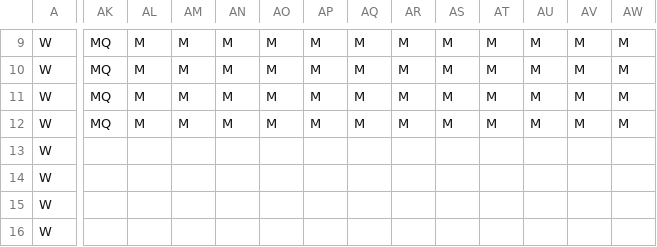
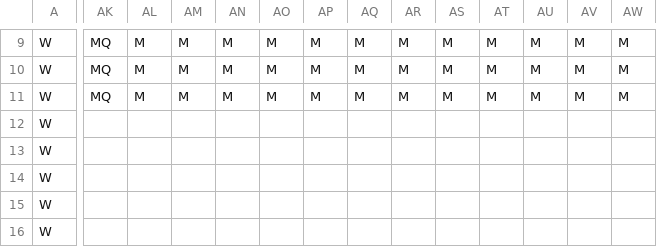
Before and after one commit to TobyMCGames/SP1Framework, a CSV file: SP1Framework/Maps/TestMap.csv, drawn as a sheet; only a part is shown, gaps mark what is left out; the diff covers the shown part only; the diff names each change by its address in the sheet, - before the commit and + after, or states it on an @@ line.

```diff
--- a/SP1Framework/Maps/TestMap.csv
+++ b/SP1Framework/Maps/TestMap.csv
-AK12: MQ
+AK12: (empty)
-AL12: M
+AL12: (empty)
-AM12: M
+AM12: (empty)
-AN12: M
+AN12: (empty)
-AO12: M
+AO12: (empty)
-AP12: M
+AP12: (empty)
-AQ12: M
+AQ12: (empty)
-AR12: M
+AR12: (empty)
-AS12: M
+AS12: (empty)
-AT12: M
+AT12: (empty)
-AU12: M
+AU12: (empty)
-AV12: M
+AV12: (empty)
-AW12: M
+AW12: (empty)
```
Also changed, not shown: 3 edited cells elsewhere in this file, 1 other file.
